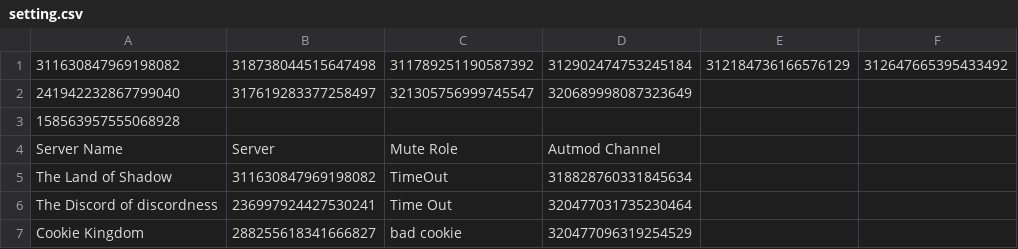
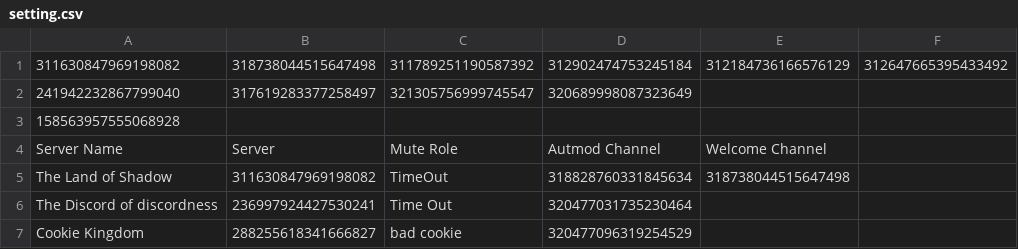
Before and after one commit to SpyLegendsYT/necrobot, a CSV file: data/setting.csv, drawn as a sheet; only a part is shown; the diff names each change by its address in the sheet, - before the commit and + after, or states it on an @@ line.

```diff
--- a/data/setting.csv
+++ b/data/setting.csv
-E4: (empty)
+E4: Welcome Channel
-E5: (empty)
+E5: 318738044515647498
```
Also changed, not shown: data/userdata.csv, 6 other files.
